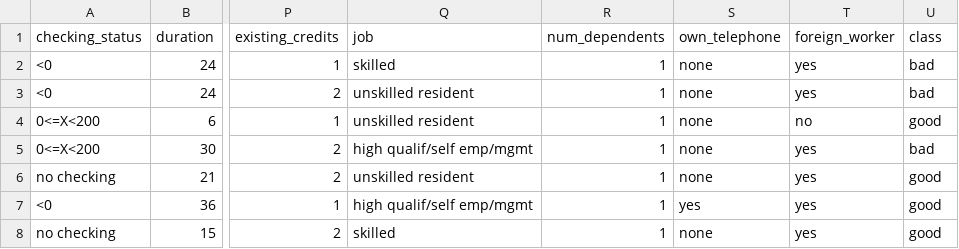
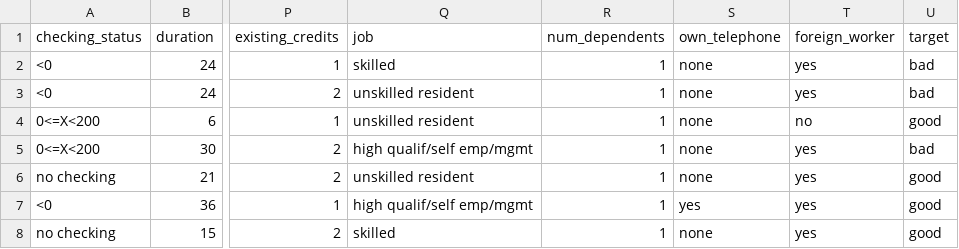
Before and after one commit to JakobLS/mlops-credit-risk, a CSV file: monitoring/evidently_service/datasets/train/credit_train.csv, drawn as a sheet; only a part is shown, gaps mark what is left out; the diff names each change by its address in the sheet, - before the commit and + after, or states it on an @@ line.

Commit message:
Updating target name

```diff
--- a/monitoring/evidently_service/datasets/train/credit_train.csv
+++ b/monitoring/evidently_service/datasets/train/credit_train.csv
-U1: class
+U1: target
```
